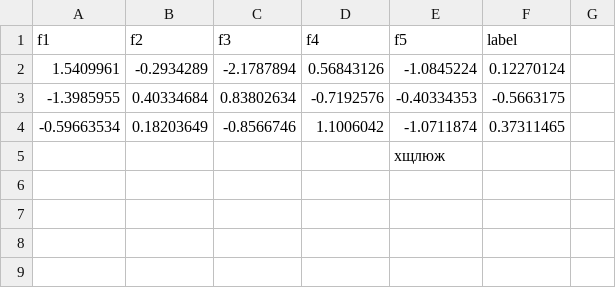
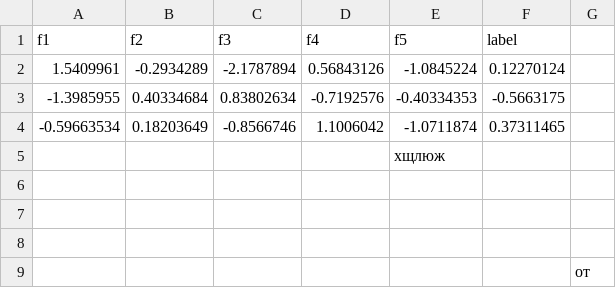
Before and after one commit to Computer-vision-science/git, a CSV file: data.csv, drawn as a sheet; the diff names each change by its address in the sheet, - before the commit and + after, or states it on an @@ line.

Commit message:
Second

```diff
--- a/data.csv
+++ b/data.csv
+row 6: (empty)
+row 7: (empty)
+row 8: (empty)
+row 9:  |  |  |  |  |  | от
```
